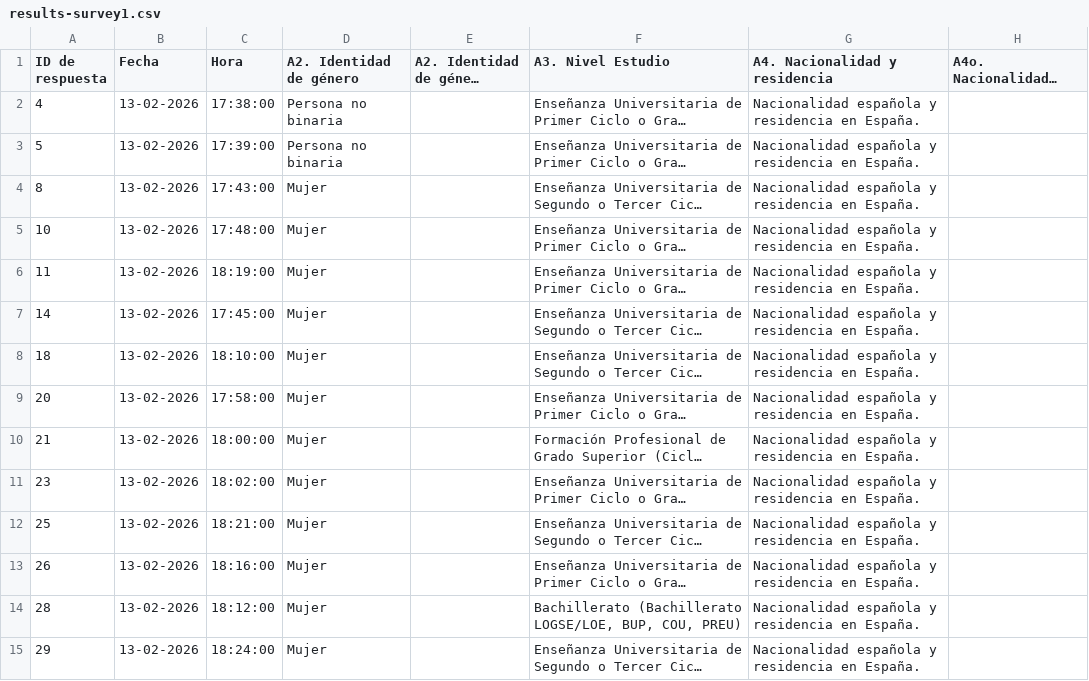
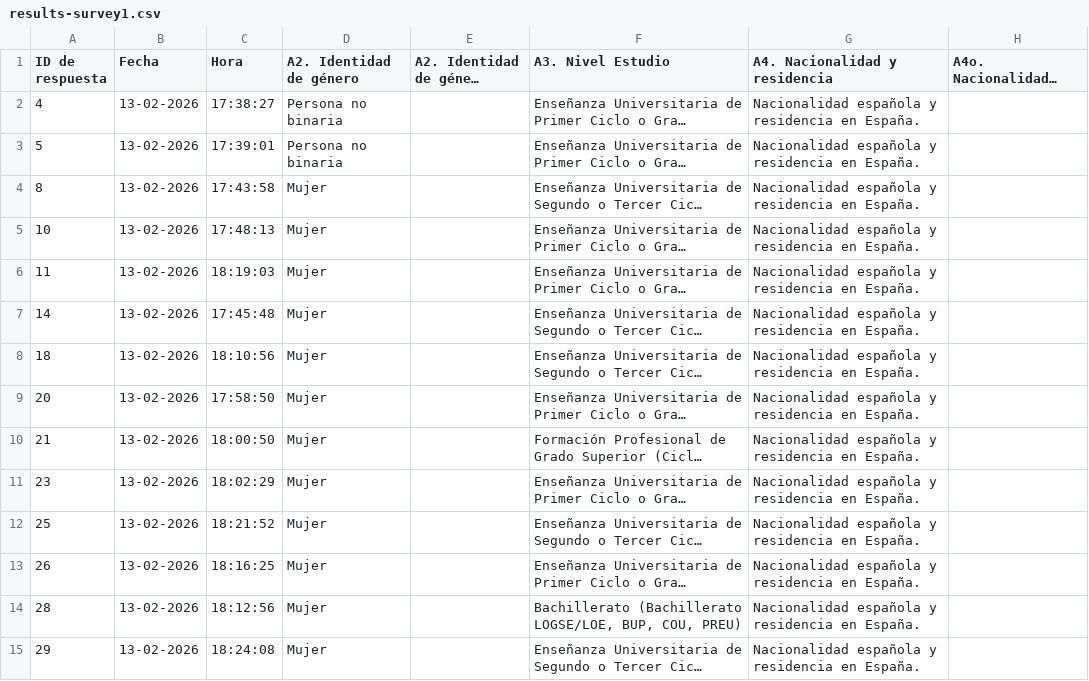
Before and after one commit to mfbanderas/dashboard_comic, a CSV file: results-survey1.csv, drawn as a sheet; only a part is shown; long unchanged cells end in …; the diff covers the shown part only; the diff names each change by its address in the sheet, - before the commit and + after, or states it on an @@ line.

Commit message:
Update results-survey1.csv

```diff
--- a/results-survey1.csv
+++ b/results-survey1.csv
-C2 (Hora): 17:38:00
+C2 (Hora): 17:38:27
-C3 (Hora): 17:39:00
+C3 (Hora): 17:39:01
-C4 (Hora): 17:43:00
+C4 (Hora): 17:43:58
-C5 (Hora): 17:48:00
+C5 (Hora): 17:48:13
-C6 (Hora): 18:19:00
+C6 (Hora): 18:19:03
-C7 (Hora): 17:45:00
+C7 (Hora): 17:45:48
-C8 (Hora): 18:10:00
+C8 (Hora): 18:10:56
-C9 (Hora): 17:58:00
+C9 (Hora): 17:58:50
-C10 (Hora): 18:00:00
+C10 (Hora): 18:00:50
-C11 (Hora): 18:02:00
+C11 (Hora): 18:02:29
-C12 (Hora): 18:21:00
+C12 (Hora): 18:21:52
-C13 (Hora): 18:16:00
+C13 (Hora): 18:16:25
-C14 (Hora): 18:12:00
+C14 (Hora): 18:12:56
-C15 (Hora): 18:24:00
+C15 (Hora): 18:24:08
```
Also changed, not shown: 1 added row and 69 edited cells elsewhere in this file.
